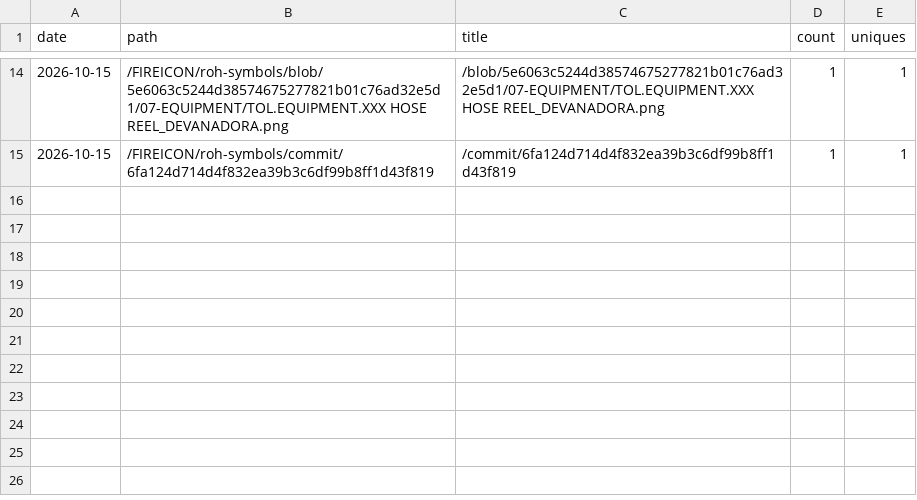
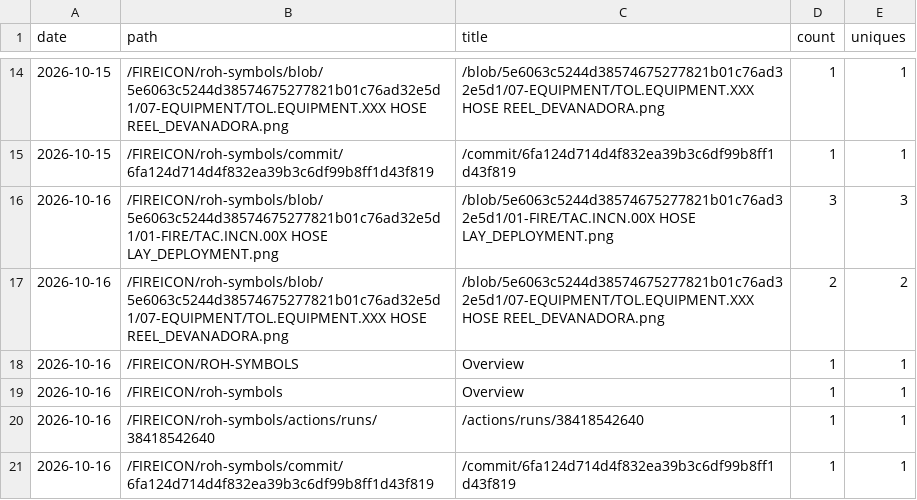
Before and after one commit to FIREICON/roh-symbols, a CSV file: popular_paths.csv, drawn as a sheet; only a part is shown, gaps mark what is left out.

```diff
--- a/popular_paths.csv
+++ b/popular_paths.csv
@@ -15 +15,7 @@ date,path,title,count,uniques
 2026-10-15,/FIREICON/roh-symbols/commit/6fa124d714d4f832ea39b3c6df99b8ff1d43f819,/commit/6fa124d714d4f832ea39b3c6df99b8ff1d43f819,1,1
+2026-10-16,/FIREICON/roh-symbols/blob/5e6063c5244d38574675277821b01c76ad32e5d1/01-FIRE/TAC.INCN.00X HOSE LAY_DEPLOYMENT.png,/blob/5e6063c5244d38574675277821b01c76ad32e5d1/01-FIRE/TAC.INCN.00X HOSE LAY_DEPLOYMENT.png,3,3
+2026-10-16,/FIREICON/roh-symbols/blob/5e6063c5244d38574675277821b01c76ad32e5d1/07-EQUIPMENT/TOL.EQUIPMENT.XXX HOSE REEL_DEVANADORA.png,/blob/5e6063c5244d38574675277821b01c76ad32e5d1/07-EQUIPMENT/TOL.EQUIPMENT.XXX HOSE REEL_DEVANADORA.png,2,2
+2026-10-16,/FIREICON/ROH-SYMBOLS,Overview,1,1
+2026-10-16,/FIREICON/roh-symbols,Overview,1,1
+2026-10-16,/FIREICON/roh-symbols/actions/runs/38418542640,/actions/runs/38418542640,1,1
+2026-10-16,/FIREICON/roh-symbols/commit/6fa124d714d4f832ea39b3c6df99b8ff1d43f819,/commit/6fa124d714d4f832ea39b3c6df99b8ff1d43f819,1,1
```
Also changed, not shown: clones.csv, views.csv, 3 other files.
